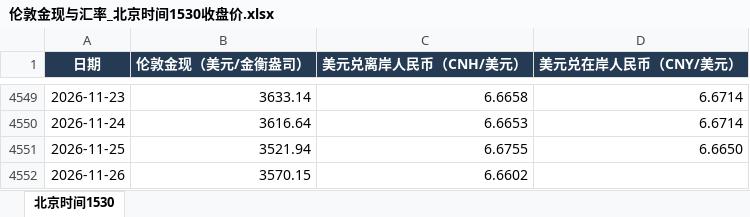
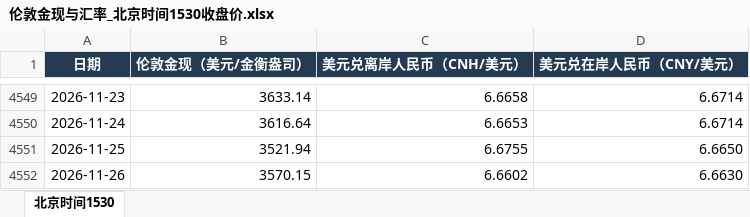
Before and after one commit to meiqiguanzhiking-byte/gold-dashboard, an Excel workbook: 全量数据/伦敦金现与汇率_北京时间1530收盘价.xlsx, sheet 北京时间1530, drawn as a sheet; only a part is shown, gaps mark what is left out; values as stored, in another font and other column widths than the file's, no borders; the diff names each change by its address in the sheet, - before the commit and + after, or states it on an @@ line.

```diff
--- a/全量数据/伦敦金现与汇率_北京时间1530收盘价.xlsx (sheet 北京时间1530)
+++ b/全量数据/伦敦金现与汇率_北京时间1530收盘价.xlsx (sheet 北京时间1530)
-D4552 (美元兑在岸人民币（CNY/美元）): (empty)
+D4552 (美元兑在岸人民币（CNY/美元）): 6.6630
```
Also changed, not shown: 1 other file.
